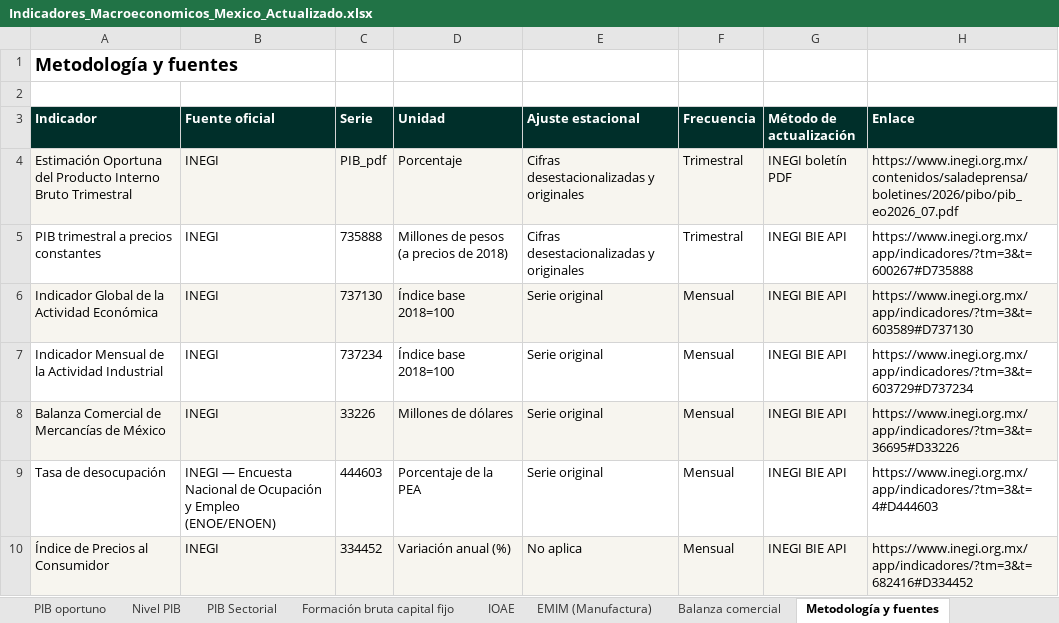
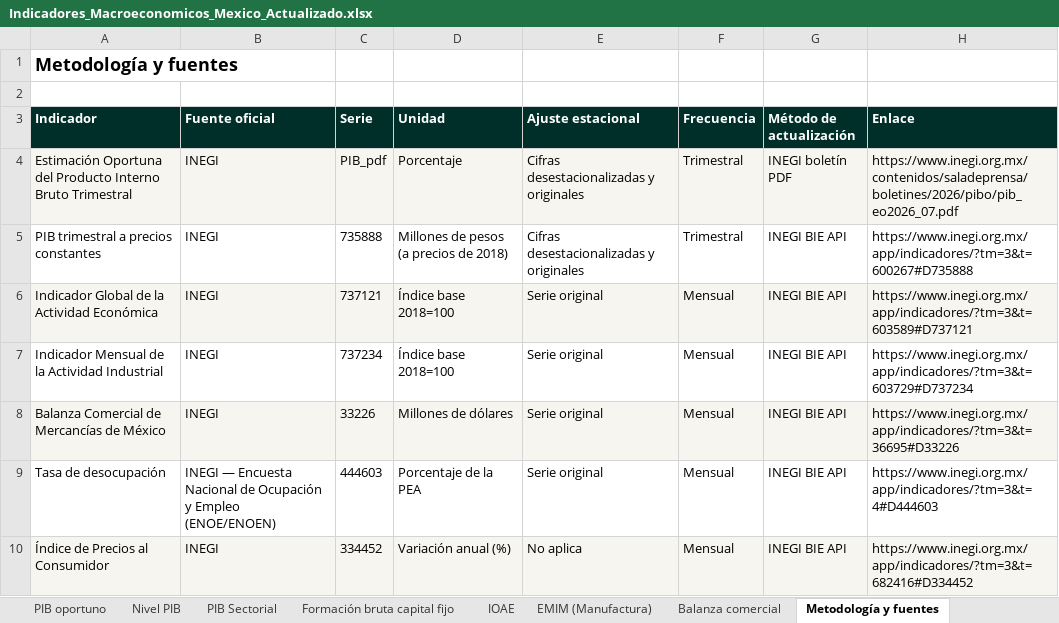
Before and after one commit to luisbuendiag/Indicadores_macroeconomicos_Mex, an Excel workbook: downloads/Indicadores_Macroeconomicos_Mexico_Actualizado.xlsx, sheet Metodología y fuentes, drawn as a sheet; only a part is shown; values as stored, in another font and other column widths than the file's, no borders; the diff names each change by its address in the sheet, - before the commit and + after, or states it on an @@ line.

```diff
--- a/downloads/Indicadores_Macroeconomicos_Mexico_Actualizado.xlsx (sheet Metodología y fuentes)
+++ b/downloads/Indicadores_Macroeconomicos_Mexico_Actualizado.xlsx (sheet Metodología y fuentes)
-C6 (Serie): 737130
+C6 (Serie): 737121
-H6 (Enlace): https://www.inegi.org.mx/app/indicadores/?tm=3&t=603589#D737130
+H6 (Enlace): https://www.inegi.org.mx/app/indicadores/?tm=3&t=603589#D737121
```
Also changed, not shown: sheet Síntesis de coyuntura, sheet Control de actualizaciones, downloads/indicadores/BCMM/BCMM_datos.xlsx, downloads/indicadores/CONSUMO/CONSUMO_datos.xlsx, 21 other files.
